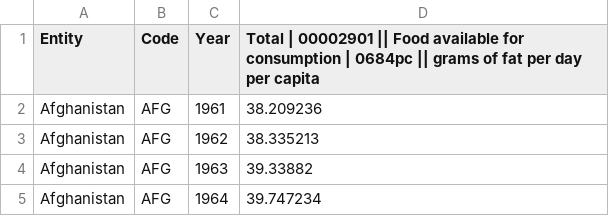
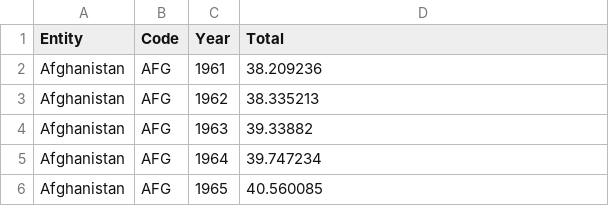
Before and after one commit to sykoravojtech/IHD_germany_2024, a CSV file: data/raw/daily_per_capita_fat_supply.csv, drawn as a sheet; only a part is shown; the shorter side is filled out with more unchanged rows.

```diff
--- a/data/raw/daily_per_capita_fat_supply.csv
+++ b/data/raw/daily_per_capita_fat_supply.csv
@@ -1,2 +1,2 @@
-Entity,Code,Year,Total | 00002901 || Food available for consumption | 0684pc || grams of fat per day per capita
+Entity,Code,Year,Total
 Afghanistan,AFG,1961,38.209236
```
Also changed, not shown: 4 other files.
